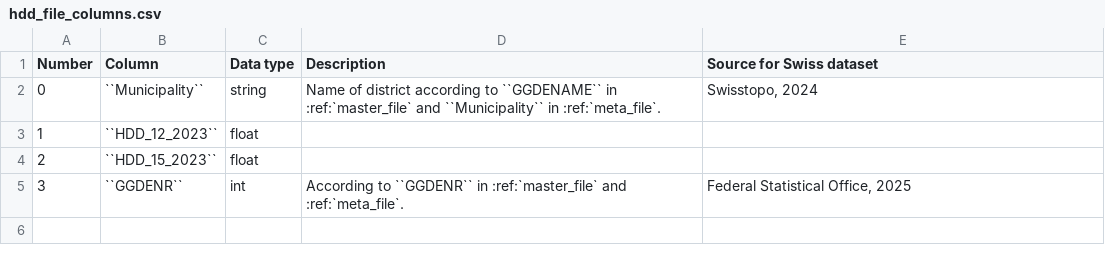
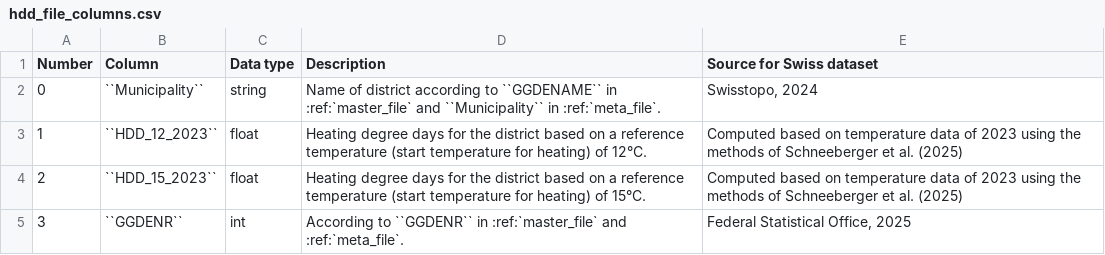
Before and after one commit to HSLUDEM/DEM_Documentation, a CSV file: docs/source/how_to_use_the_model/input_files_csv/hdd_file_columns.csv, drawn as a sheet.

```diff
--- a/docs/source/how_to_use_the_model/input_files_csv/hdd_file_columns.csv
+++ b/docs/source/how_to_use_the_model/input_files_csv/hdd_file_columns.csv
@@ -2,4 +2,4 @@
 "0","``Municipality``","string","Name of district according to ``GGDENAME`` in :ref:`master_file` and ``Municipality`` in :ref:`meta_file`.","Swisstopo, 2024"
-"1","``HDD_12_2023``","float","",""
-"2","``HDD_15_2023``","float","",""
+"1","``HDD_12_2023``","float","Heating degree days for the district based on a reference temperature (start temperature for heating) of 12°C.","Computed based on temperature data of 2023 using the methods of Schneeberger et al. (2025)"
+"2","``HDD_15_2023``","float","Heating degree days for the district based on a reference temperature (start temperature for heating) of 15°C.","Computed based on temperature data of 2023 using the methods of Schneeberger et al. (2025)"
 "3","``GGDENR``","int","According to ``GGDENR`` in :ref:`master_file` and :ref:`meta_file`.","Federal Statistical Office, 2025"
```
Also changed, not shown: 14 other files.
